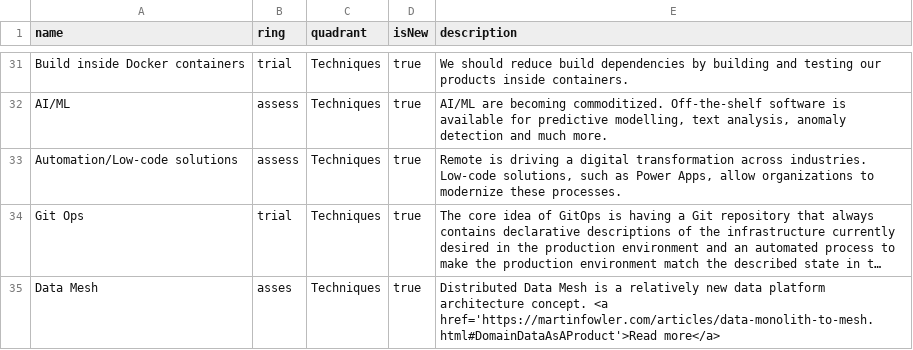
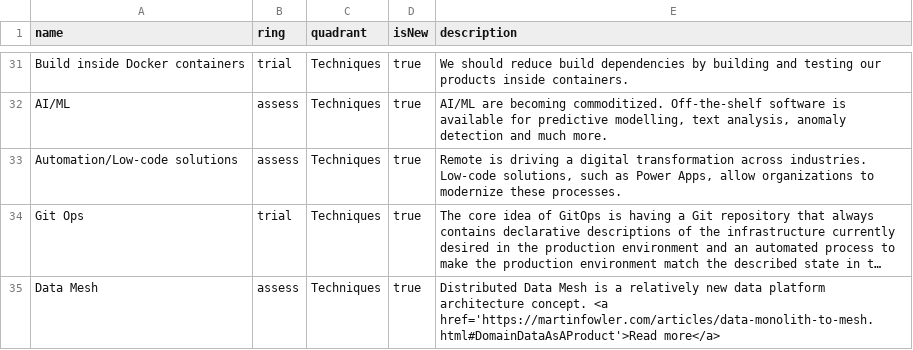
Before and after one commit to VarunBhandary/Tech-Radar, a CSV file: radarv1.csv, drawn as a sheet; only a part is shown, gaps mark what is left out; long unchanged cells end in …; the diff names each change by its address in the sheet, - before the commit and + after, or states it on an @@ line.

Commit message:
Update radarv1.csv

```diff
--- a/radarv1.csv
+++ b/radarv1.csv
-B35 (ring): asses
+B35 (ring): assess
```
